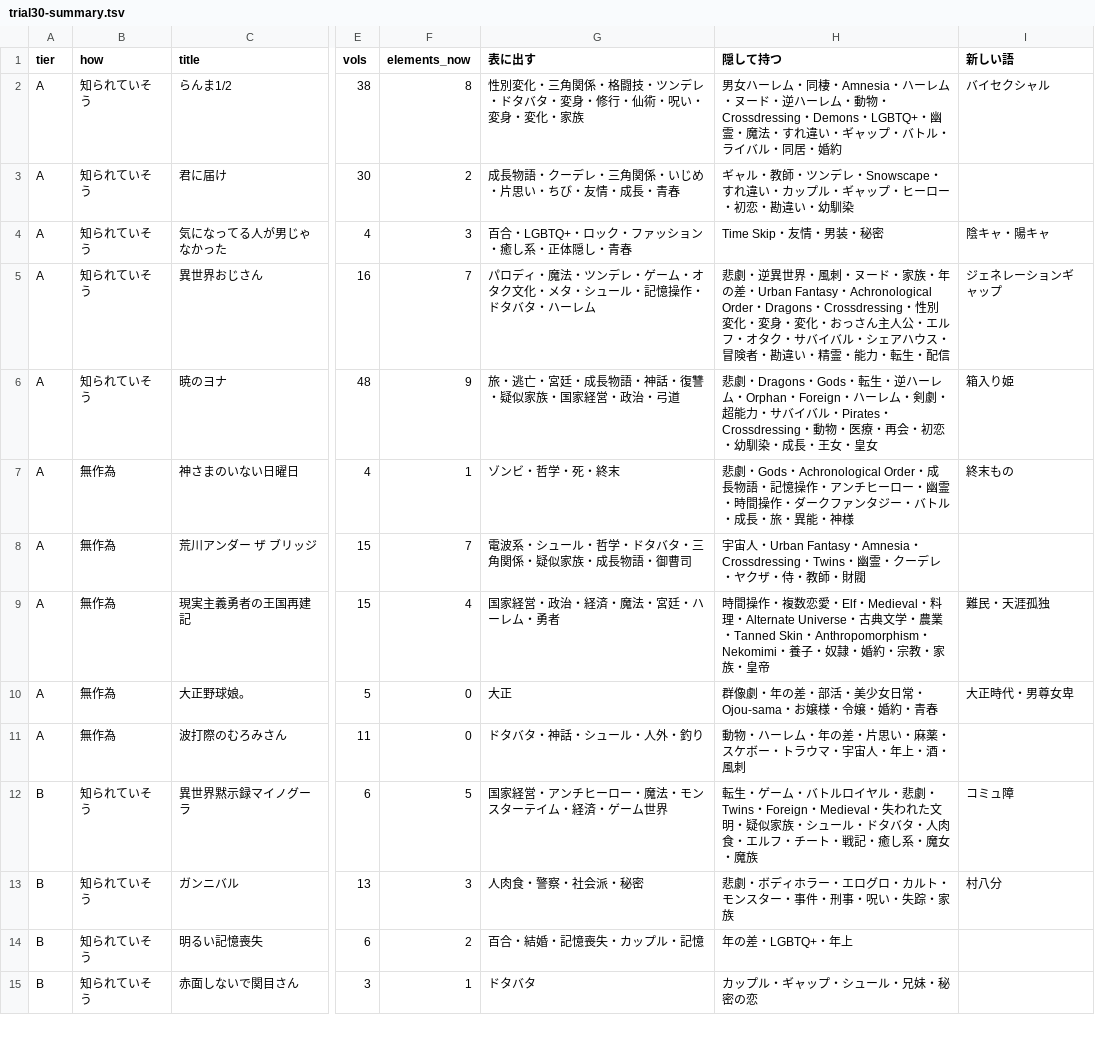
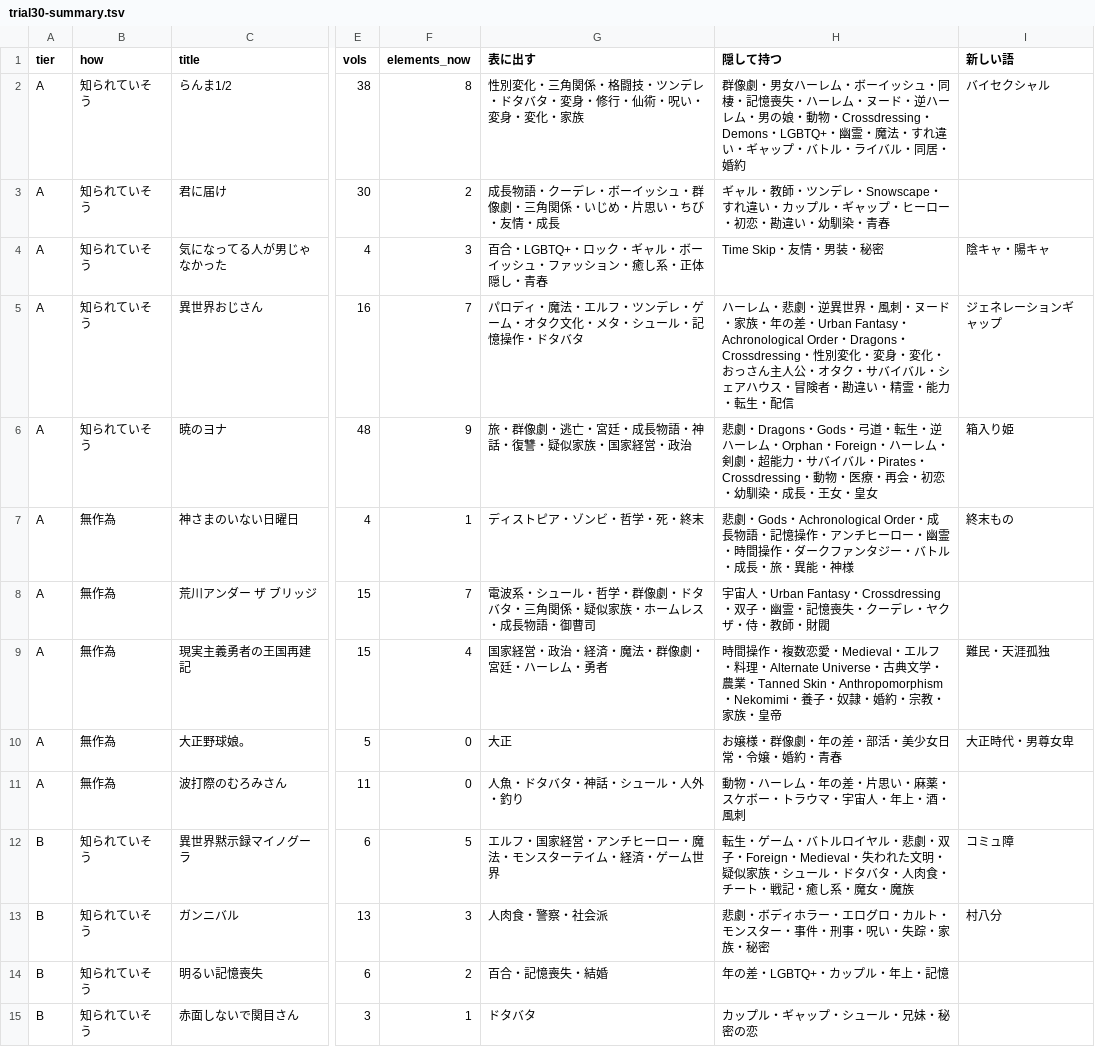
Before and after one commit to shuichi0725-cmyk/MANGAL, a TSV file: data/element-harvest/trial30-summary.tsv, drawn as a sheet; only a part is shown, gaps mark what is left out; the diff covers the shown part only; the diff names each change by its address in the sheet, - before the commit and + after, or states it on an @@ line.

```diff
--- a/data/element-harvest/trial30-summary.tsv
+++ b/data/element-harvest/trial30-summary.tsv
-H2 (隠して持つ): 男女ハーレム・同棲・Amnesia・ハーレム・ヌード・逆ハーレム・動物・…
+H2 (隠して持つ): 群像劇・男女ハーレム・ボーイッシュ・同棲・記憶喪失・ハーレム・ヌード・逆ハーレム・男の娘・動物・…
-G3 (表に出す): 成長物語・クーデレ・三角関係・いじめ・片思い・ちび・友情・成長・青春
+G3 (表に出す): 成長物語・クーデレ・ボーイッシュ・群像劇・三角関係・いじめ・片思い・ちび・友情・成長
-H3 (隠して持つ): …・幼馴染
+H3 (隠して持つ): …・幼馴染・青春
-G4 (表に出す): 百合・LGBTQ+・ロック・ファッション・癒し系・正体隠し・青春
+G4 (表に出す): 百合・LGBTQ+・ロック・ギャル・ボーイッシュ・ファッション・癒し系・正体隠し・青春
-G5 (表に出す): パロディ・魔法・ツンデレ・ゲーム・オタク文化・メタ・シュール・記憶操作・ドタバタ・ハーレム
+G5 (表に出す): パロディ・魔法・エルフ・ツンデレ・ゲーム・オタク文化・メタ・シュール・記憶操作・ドタバタ
-H5 (隠して持つ): 悲劇・逆異世界・風刺・ヌード・家族・年の差・Urban Fantasy・Achronological Order・Dragons・Crossdressing・性別変化・変身・変化・おっさん主人公・エルフ・オタク…
+H5 (隠して持つ): ハーレム・悲劇・逆異世界・風刺・ヌード・家族・年の差・Urban Fantasy・Achronological Order・Dragons・Crossdressing・性別変化・変身・変化・おっさん主人公・オタク…
-G6 (表に出す): 旅・逃亡・宮廷・成長物語・神話・復讐・疑似家族・国家経営・政治・弓道
+G6 (表に出す): 旅・群像劇・逃亡・宮廷・成長物語・神話・復讐・疑似家族・国家経営・政治
-H6 (隠して持つ): …Dragons・Gods・転生・逆…
+H6 (隠して持つ): …Dragons・Gods・弓道・転生・逆…
-G7 (表に出す): ゾンビ・哲学・死・終末
+G7 (表に出す): ディストピア・ゾンビ・哲学・死・終末
-G8 (表に出す): 電波系・シュール・哲学・ドタバタ・三角関係・疑似家族・成長物語・御曹司
+G8 (表に出す): 電波系・シュール・哲学・群像劇・ドタバタ・三角関係・疑似家族・ホームレス・成長物語・御曹司
-H8 (隠して持つ): …・Urban Fantasy・Amnesia・Crossdressing・Twins・幽霊・クーデ…
+H8 (隠して持つ): …・Urban Fantasy・Crossdressing・双子・幽霊・記憶喪失・クーデ…
-G9 (表に出す): 国家経営・政治・経済・魔法・宮廷・ハーレム・勇者
+G9 (表に出す): 国家経営・政治・経済・魔法・群像劇・宮廷・ハーレム・勇者
-H9 (隠して持つ): …数恋愛・Elf・Medieval・料理・…
+H9 (隠して持つ): …数恋愛・Medieval・エルフ・料理・…
-H10 (隠して持つ): 群像劇・年の差・部活・美少女日常・Ojou-sama・お嬢様・令嬢・婚約・青春
+H10 (隠して持つ): お嬢様・群像劇・年の差・部活・美少女日常・令嬢・婚約・青春
-G11 (表に出す): ドタバタ・神話・シュール・人外・釣り
+G11 (表に出す): 人魚・ドタバタ・神話・シュール・人外・釣り
-G12 (表に出す): 国家経営・アンチヒーロー・魔法・モンスターテイム・経済・ゲーム世界
+G12 (表に出す): エルフ・国家経営・アンチヒーロー・魔法・モンスターテイム・経済・ゲーム世界
-H12 (隠して持つ): …・悲劇・Twins・Foreign・Medieval・失われた文明・疑似家族・シュール・ドタバタ・人肉食・エルフ・チート…
+H12 (隠して持つ): …・悲劇・双子・Foreign・Medieval・失われた文明・疑似家族・シュール・ドタバタ・人肉食・チート…
-G13 (表に出す): 人肉食・警察・社会派・秘密
+G13 (表に出す): 人肉食・警察・社会派
-H13 (隠して持つ): 悲劇・ボディホラー・エログロ・カルト・モンスター・事件・刑事・呪い・失踪・家族
+H13 (隠して持つ): 悲劇・ボディホラー・エログロ・カルト・モンスター・事件・刑事・呪い・失踪・家族・秘密
-G14 (表に出す): 百合・結婚・記憶喪失・カップル・記憶
+G14 (表に出す): 百合・記憶喪失・結婚
-H14 (隠して持つ): 年の差・LGBTQ+・年上
+H14 (隠して持つ): 年の差・LGBTQ+・カップル・年上・記憶
```
Also changed, not shown: 10 edited cells elsewhere in this file, 10 other files.
